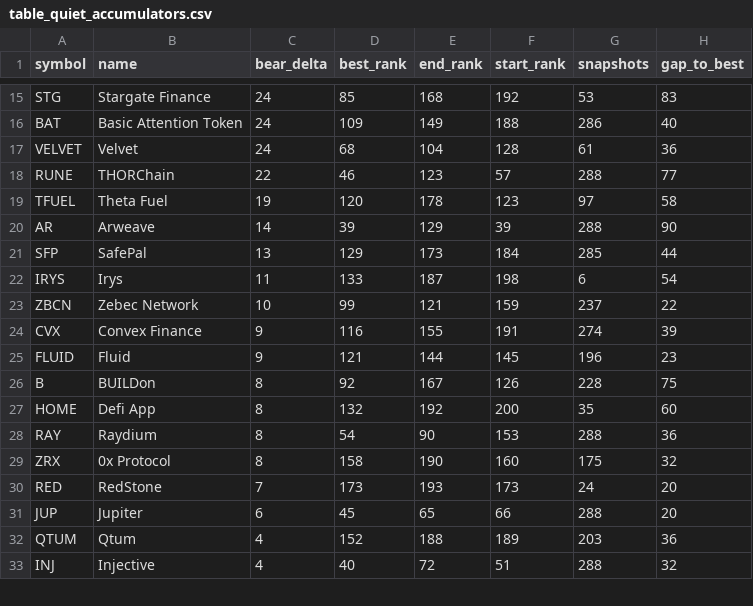
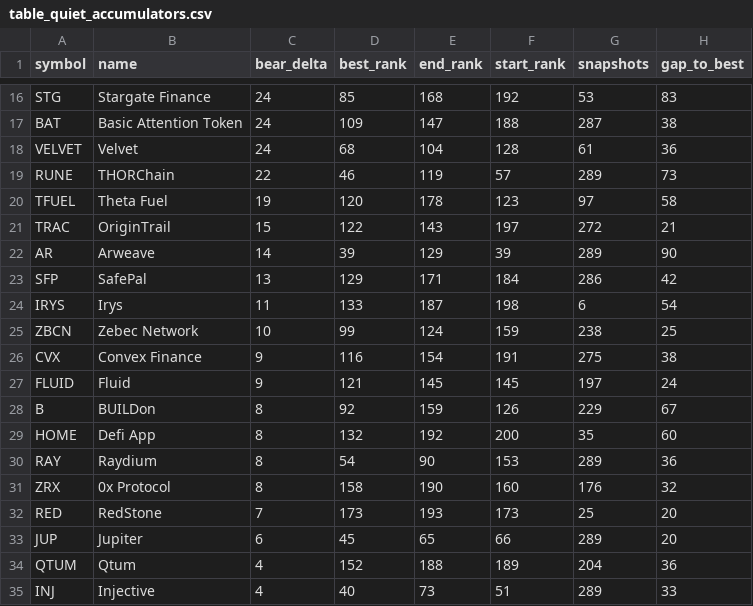
Before and after one commit to udipta-dev/rank-radar, a CSV file: data/out/table_quiet_accumulators.csv, drawn as a sheet; only a part is shown, gaps mark what is left out; addresses are those after the commit; the diff covers the shown part only; the diff names each change by its address in the sheet, - before the commit and + after, or states it on an @@ line.

```diff
--- a/data/out/table_quiet_accumulators.csv
+++ b/data/out/table_quiet_accumulators.csv
-E17 (end_rank): 149
+E17 (end_rank): 147
-G17 (snapshots): 286
+G17 (snapshots): 287
-H17 (gap_to_best): 40
+H17 (gap_to_best): 38
-E19 (end_rank): 123
+E19 (end_rank): 119
-G19 (snapshots): 288
+G19 (snapshots): 289
-H19 (gap_to_best): 77
+H19 (gap_to_best): 73
+row 21: TRAC | OriginTrail | 15 | 122 | 143 | 197 | 272 | 21
-G22 (snapshots): 288
+G22 (snapshots): 289
-E23 (end_rank): 173
+E23 (end_rank): 171
-G23 (snapshots): 285
+G23 (snapshots): 286
-H23 (gap_to_best): 44
+H23 (gap_to_best): 42
-E25 (end_rank): 121
+E25 (end_rank): 124
-G25 (snapshots): 237
+G25 (snapshots): 238
-H25 (gap_to_best): 22
+H25 (gap_to_best): 25
-E26 (end_rank): 155
+E26 (end_rank): 154
-G26 (snapshots): 274
+G26 (snapshots): 275
-H26 (gap_to_best): 39
+H26 (gap_to_best): 38
-E27 (end_rank): 144
+E27 (end_rank): 145
-G27 (snapshots): 196
+G27 (snapshots): 197
-H27 (gap_to_best): 23
+H27 (gap_to_best): 24
-E28 (end_rank): 167
+E28 (end_rank): 159
-G28 (snapshots): 228
+G28 (snapshots): 229
-H28 (gap_to_best): 75
+H28 (gap_to_best): 67
-G30 (snapshots): 288
+G30 (snapshots): 289
-G31 (snapshots): 175
+G31 (snapshots): 176
-G32 (snapshots): 24
+G32 (snapshots): 25
-G33 (snapshots): 288
+G33 (snapshots): 289
-G34 (snapshots): 203
+G34 (snapshots): 204
-E35 (end_rank): 72
+E35 (end_rank): 73
-G35 (snapshots): 288
+G35 (snapshots): 289
-H35 (gap_to_best): 32
+H35 (gap_to_best): 33
```
Also changed, not shown: 2 added rows, 1 removed row and 47 edited cells elsewhere in this file, data/out/table_climbers_overall.csv, data/out/table_high_conviction_climbers.csv, 15 other files.
